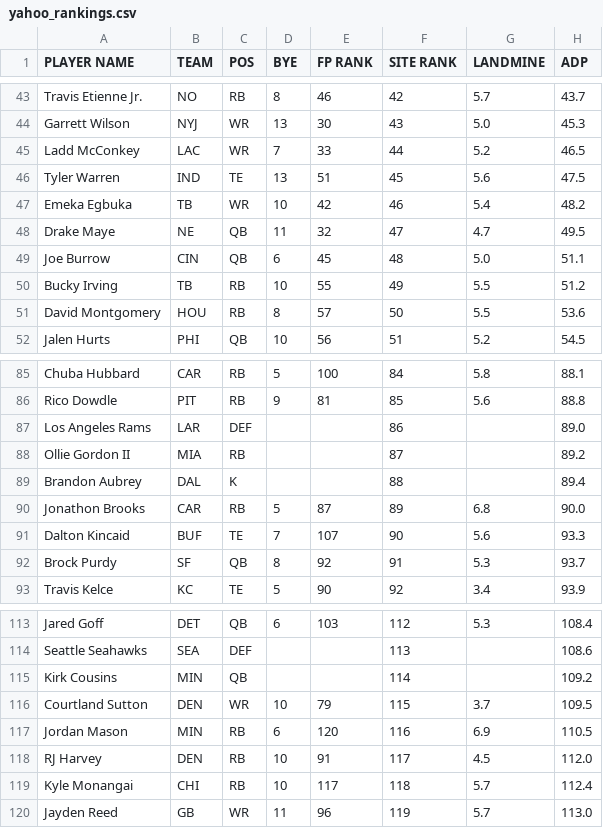
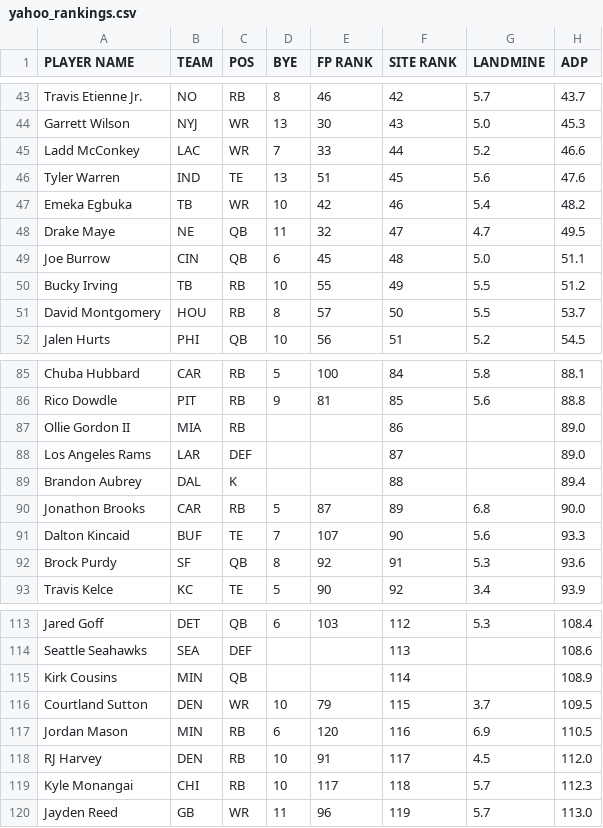
Before and after one commit to iacobgagnemontcalm-lang/MockDraft, a CSV file: yahoo_rankings.csv, drawn as a sheet; only a part is shown, gaps mark what is left out; the diff covers the shown part only.

```diff
--- a/yahoo_rankings.csv
+++ b/yahoo_rankings.csv
@@ -44,4 +44,4 @@ Travis Etienne Jr.,NO,RB,8,46,42,5.7,43.7
 Garrett Wilson,NYJ,WR,13,30,43,5.0,45.3
-Ladd McConkey,LAC,WR,7,33,44,5.2,46.5
-Tyler Warren,IND,TE,13,51,45,5.6,47.5
+Ladd McConkey,LAC,WR,7,33,44,5.2,46.6
+Tyler Warren,IND,TE,13,51,45,5.6,47.6
 Emeka Egbuka,TB,WR,10,42,46,5.4,48.2
@@ -50,3 +50,3 @@ Joe Burrow,CIN,QB,6,45,48,5.0,51.1
 Bucky Irving,TB,RB,10,55,49,5.5,51.2
-David Montgomery,HOU,RB,8,57,50,5.5,53.6
+David Montgomery,HOU,RB,8,57,50,5.5,53.7
 Jalen Hurts,PHI,QB,10,56,51,5.2,54.5
@@ -86,4 +86,4 @@ Chuba Hubbard,CAR,RB,5,100,84,5.8,88.1
 Rico Dowdle,PIT,RB,9,81,85,5.6,88.8
-Los Angeles Rams,LAR,DEF,,,86,,89.0
-Ollie Gordon II,MIA,RB,,,87,,89.2
+Ollie Gordon II,MIA,RB,,,86,,89.0
+Los Angeles Rams,LAR,DEF,,,87,,89.0
 Brandon Aubrey,DAL,K,,,88,,89.4
@@ -91,3 +91,3 @@ Jonathon Brooks,CAR,RB,5,87,89,6.8,90.0
 Dalton Kincaid,BUF,TE,7,107,90,5.6,93.3
-Brock Purdy,SF,QB,8,92,91,5.3,93.7
+Brock Purdy,SF,QB,8,92,91,5.3,93.6
 Travis Kelce,KC,TE,5,90,92,3.4,93.9
@@ -114,3 +114,3 @@ Jared Goff,DET,QB,6,103,112,5.3,108.4
 Seattle Seahawks,SEA,DEF,,,113,,108.6
-Kirk Cousins,MIN,QB,,,114,,109.2
+Kirk Cousins,MIN,QB,,,114,,108.9
 Courtland Sutton,DEN,WR,10,79,115,3.7,109.5
@@ -118,3 +118,3 @@ Jordan Mason,MIN,RB,6,120,116,6.9,110.5
 RJ Harvey,DEN,RB,10,91,117,4.5,112.0
-Kyle Monangai,CHI,RB,10,117,118,5.7,112.4
+Kyle Monangai,CHI,RB,10,117,118,5.7,112.3
 Jayden Reed,GB,WR,11,96,119,5.7,113.0
```
Also changed, not shown: 5 added rows, 5 removed rows and 14 edited cells elsewhere in this file, adp_rankings.csv, espn_rankings.csv.
